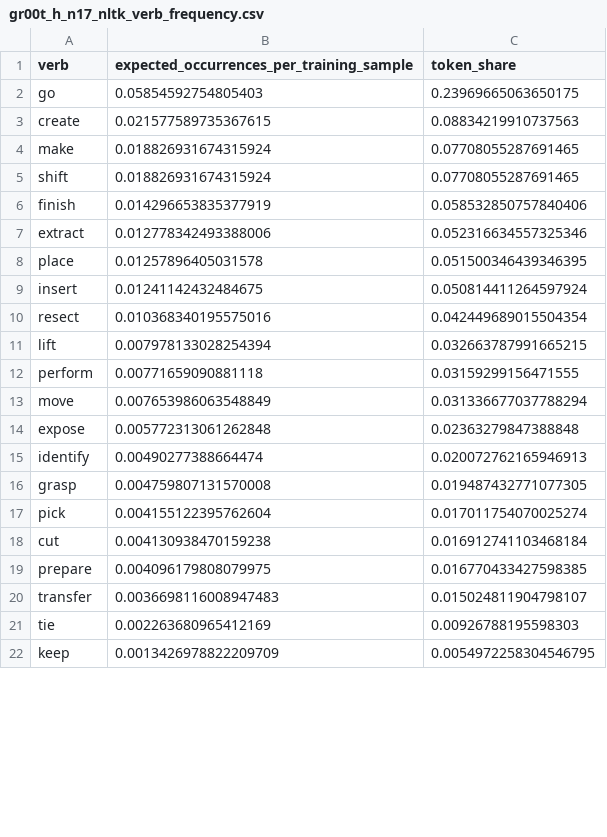
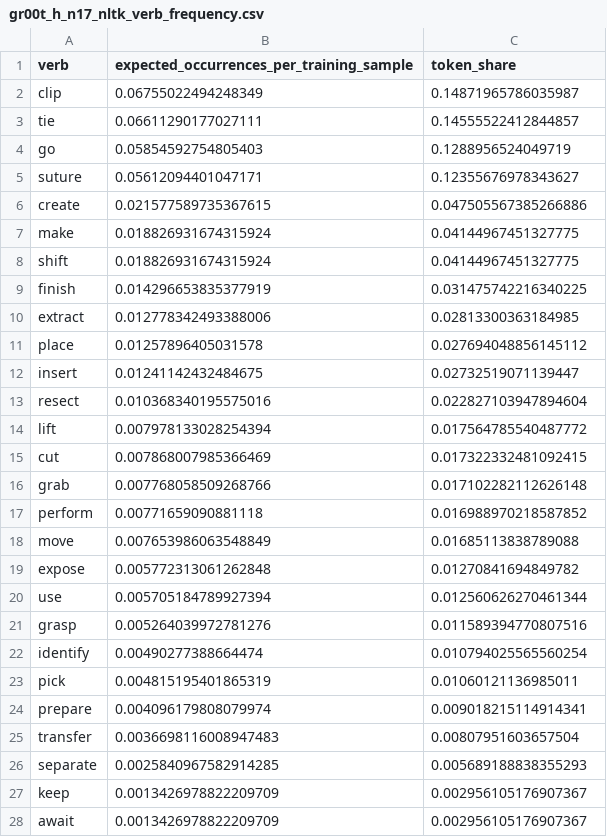
Before and after one commit to JanusMaple/gr00t-h-surgical-language-analysis, a CSV file: extracted_language/gr00t_h_n17_nltk_verb_frequency.csv, drawn as a sheet; only a part is shown; the diff covers the shown part only.

```diff
--- a/extracted_language/gr00t_h_n17_nltk_verb_frequency.csv
+++ b/extracted_language/gr00t_h_n17_nltk_verb_frequency.csv
@@ -1,22 +1,28 @@
 verb,expected_occurrences_per_training_sample,token_share
-go,0.05854592754805403,0.23969665063650175
-create,0.021577589735367615,0.08834219910737563
-make,0.018826931674315924,0.07708055287691465
-shift,0.018826931674315924,0.07708055287691465
-finish,0.014296653835377919,0.058532850757840406
-extract,0.012778342493388006,0.052316634557325346
-place,0.01257896405031578,0.051500346439346395
-insert,0.01241142432484675,0.050814411264597924
-resect,0.010368340195575016,0.042449689015504354
-lift,0.007978133028254394,0.032663787991665215
-perform,0.00771659090881118,0.03159299156471555
-move,0.007653986063548849,0.031336677037788294
-expose,0.005772313061262848,0.02363279847388848
-identify,0.00490277388664474,0.020072762165946913
-grasp,0.004759807131570008,0.019487432771077305
-pick,0.004155122395762604,0.017011754070025274
-cut,0.004130938470159238,0.016912741103468184
-prepare,0.004096179808079975,0.016770433427598385
-transfer,0.0036698116008947483,0.015024811904798107
-tie,0.002263680965412169,0.00926788195598303
-keep,0.0013426978822209709,0.0054972258304546795
+clip,0.06755022494248349,0.14871965786035987
+tie,0.06611290177027111,0.14555522412844857
+go,0.05854592754805403,0.1288956524049719
+suture,0.05612094401047171,0.12355676978343627
+create,0.021577589735367615,0.047505567385266886
+make,0.018826931674315924,0.04144967451327775
+shift,0.018826931674315924,0.04144967451327775
+finish,0.014296653835377919,0.031475742216340225
+extract,0.012778342493388006,0.02813300363184985
+place,0.01257896405031578,0.027694048856145112
+insert,0.01241142432484675,0.02732519071139447
+resect,0.010368340195575016,0.022827103947894604
+lift,0.007978133028254394,0.017564785540487772
+cut,0.007868007985366469,0.017322332481092415
+grab,0.007768058509268766,0.017102282112626148
+perform,0.00771659090881118,0.016988970218587852
+move,0.007653986063548849,0.01685113838789088
+expose,0.005772313061262848,0.01270841694849782
+use,0.005705184789927394,0.012560626270461344
+grasp,0.005264039972781276,0.011589394770807516
+identify,0.00490277388664474,0.010794025565560254
+pick,0.004815195401865319,0.01060121136985011
+prepare,0.004096179808079974,0.009018215114914341
+transfer,0.0036698116008947483,0.00807951603657504
+separate,0.0025840967582914285,0.005689188838355293
+keep,0.0013426978822209709,0.002956105176907367
+await,0.0013426978822209709,0.002956105176907367
```
Also changed, not shown: 2 added rows, 2 removed rows and 11 edited cells elsewhere in this file, extracted_language/gr00t_h_n17_language_normalization_audit.csv, extracted_language/gr00t_h_n17_language_normalization_rule_summary.csv, 19 other files.
